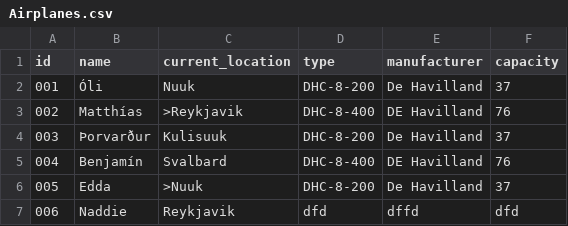
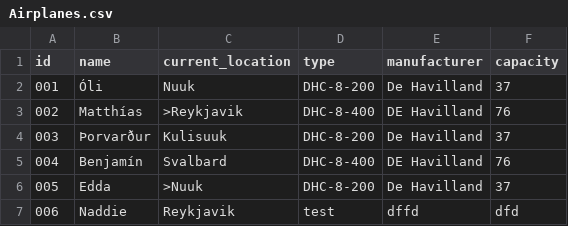
Before and after one commit to GiantMushy/NanAir, a CSV file: Code/DataLayer/Repository/Airplanes.csv, drawn as a sheet.

```diff
--- a/Code/DataLayer/Repository/Airplanes.csv
+++ b/Code/DataLayer/Repository/Airplanes.csv
@@ -6,2 +6,2 @@ id,name,current_location,type,manufacturer,capacity
 005,Edda,>Nuuk,DHC-8-200,De Havilland,37
-006,Naddie,Reykjavik,dfd,dffd,dfd
+006,Naddie,Reykjavik,test,dffd,dfd
```
Also changed, not shown: Code/DataLayer/Repository/Employee.csv, 4 other files.
